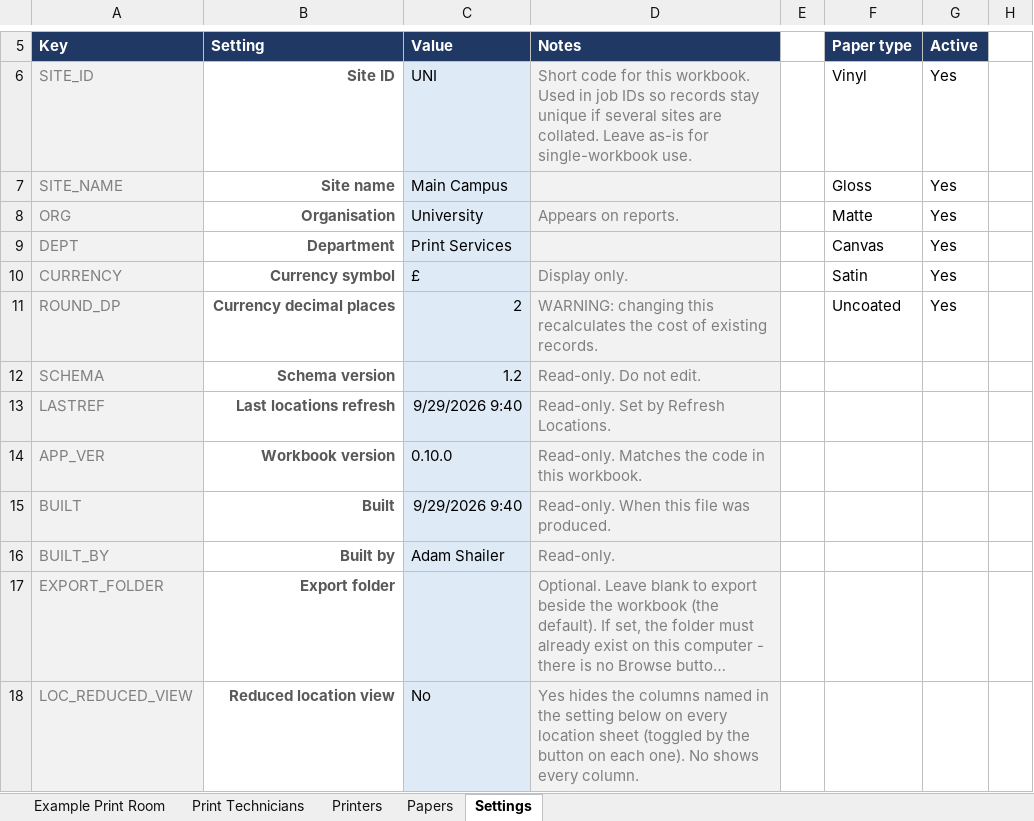
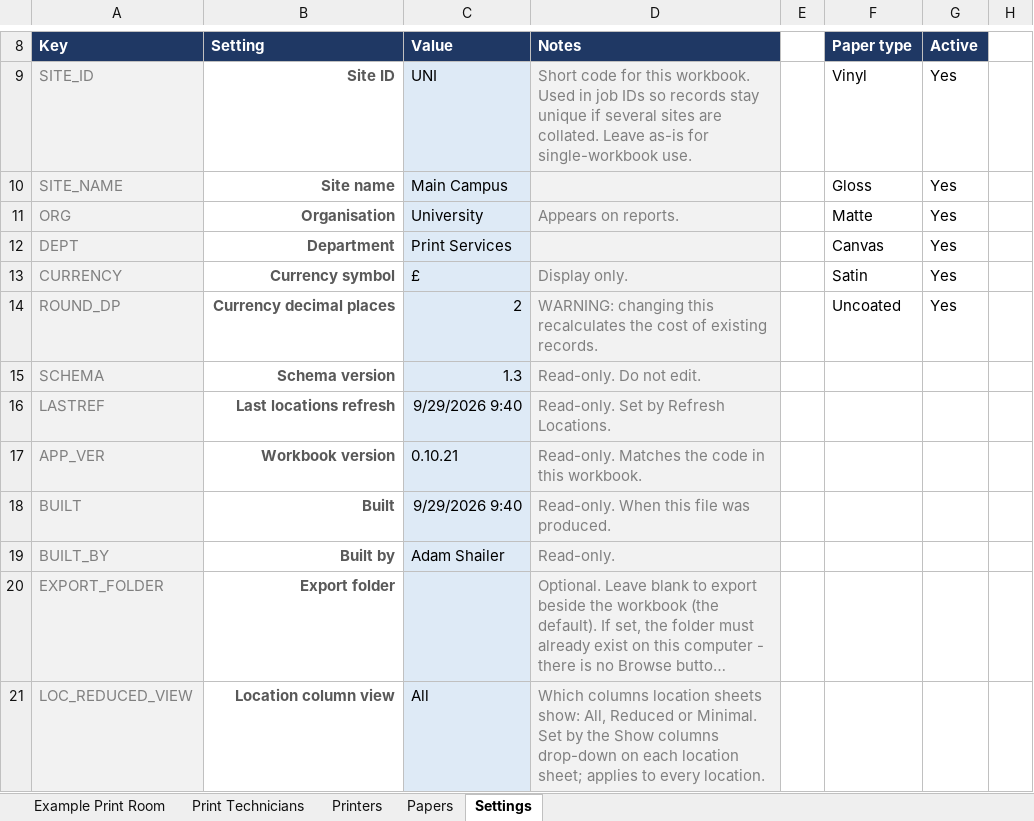
Before and after one commit to Adasha/PrintJob, an Excel workbook: src/PrintCosts.xlsx, sheet Settings, drawn as a sheet; only a part is shown, gaps mark what is left out; long unchanged cells end in …; values as stored, in another font and other column widths than the file's, no borders; table styles not drawn; addresses are those after the commit; the diff covers the shown part only; the diff names each change by its address in the sheet, - before the commit and + after, or states it on an @@ line.

```diff
--- a/src/PrintCosts.xlsx (sheet Settings)
+++ b/src/PrintCosts.xlsx (sheet Settings)
-C15 (Value): 1.2
+C15 (Value): 1.3
-C17 (Value): 0.10.0
+C17 (Value): 0.10.21
-B21 (Setting): Reduced location view
+B21 (Setting): Location column view
-C21 (Value): No
+C21 (Value): All
-D21 (Notes): Yes hides the columns named in the setting below on every location sheet (toggled by the button on each one). No shows every column.
+D21 (Notes): Which columns location sheets show: All, Reduced or Minimal. Set by the Show columns drop-down on each location sheet; applies to every location.
```
Also changed, not shown: 5 added rows and 7 edited cells elsewhere in this sheet, sheet Papers, sheet Printers, sheet Print Technicians, sheet Example Print Room.
